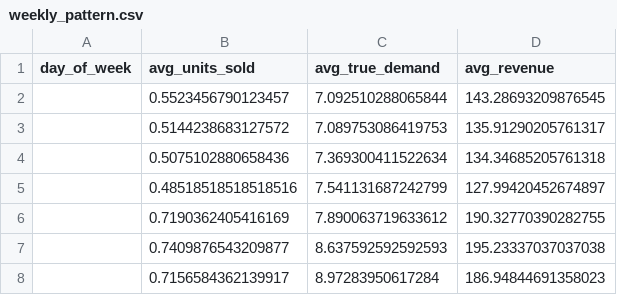
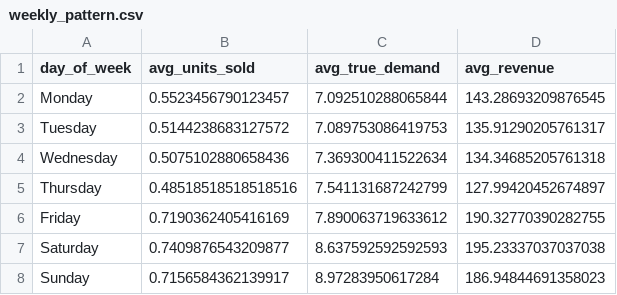
Before and after one commit to pragatikamishra/PragatikaMishra_Capstone_RetailForecastReplenishment, a CSV file: analysis/outputs/weekly_pattern.csv, drawn as a sheet.

Commit message:
weekly pattern table updated with day of the week names

```diff
--- a/analysis/outputs/weekly_pattern.csv
+++ b/analysis/outputs/weekly_pattern.csv
@@ -1,8 +1,8 @@
 day_of_week,avg_units_sold,avg_true_demand,avg_revenue
-,0.5523456790123457,7.092510288065844,143.28693209876545
-,0.5144238683127572,7.089753086419753,135.91290205761317
-,0.5075102880658436,7.369300411522634,134.34685205761318
-,0.48518518518518516,7.541131687242799,127.99420452674897
-,0.7190362405416169,7.890063719633612,190.32770390282755
-,0.7409876543209877,8.637592592592593,195.23337037037038
-,0.7156584362139917,8.97283950617284,186.94844691358023
+Monday,0.5523456790123457,7.092510288065844,143.28693209876545
+Tuesday,0.5144238683127572,7.089753086419753,135.91290205761317
+Wednesday,0.5075102880658436,7.369300411522634,134.34685205761318
+Thursday,0.48518518518518516,7.541131687242799,127.99420452674897
+Friday,0.7190362405416169,7.890063719633612,190.32770390282755
+Saturday,0.7409876543209877,8.637592592592593,195.23337037037038
+Sunday,0.7156584362139917,8.97283950617284,186.94844691358023
```
